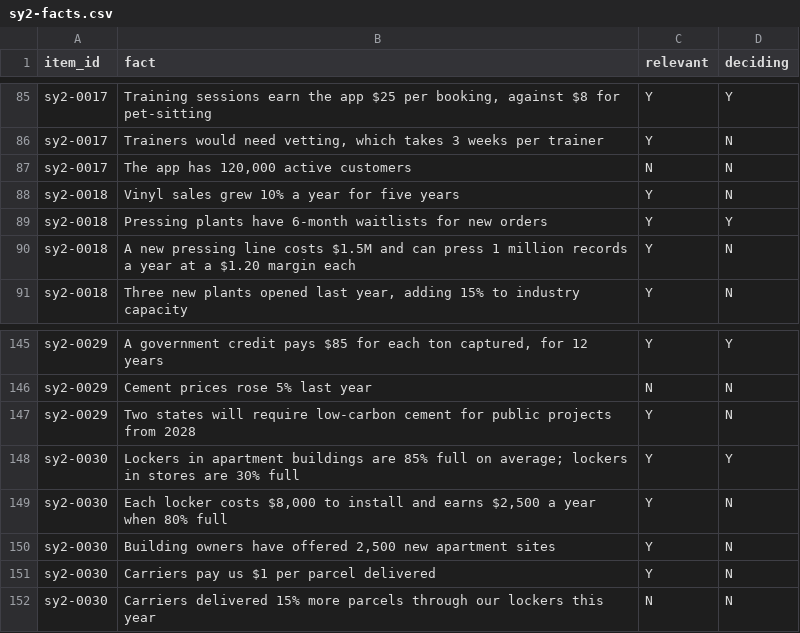
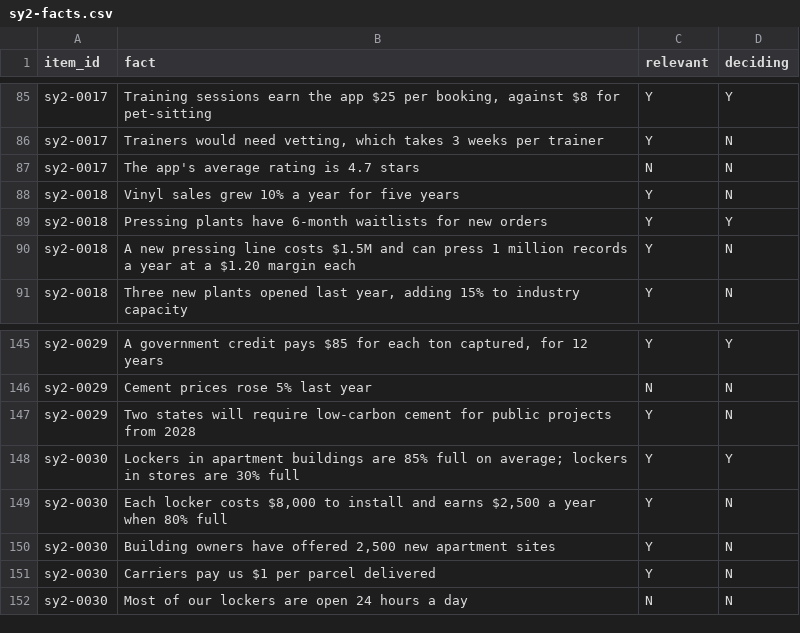
Before and after one commit to santosl529/CaseTester, a CSV file: docs/drills-content/sy2-facts.csv, drawn as a sheet; only a part is shown, gaps mark what is left out.

```diff
--- a/docs/drills-content/sy2-facts.csv
+++ b/docs/drills-content/sy2-facts.csv
@@ -86,3 +86,3 @@ sy2-0017,"Training sessions earn the app $25 per booking, against $8 for pet-sit
 sy2-0017,"Trainers would need vetting, which takes 3 weeks per trainer",Y,N
-sy2-0017,"The app has 120,000 active customers",N,N
+sy2-0017,The app's average rating is 4.7 stars,N,N
 sy2-0018,Vinyl sales grew 10% a year for five years,Y,N
@@ -151,2 +151,2 @@ sy2-0030,"Building owners have offered 2,500 new apartment sites",Y,N
 sy2-0030,Carriers pay us $1 per parcel delivered,Y,N
-sy2-0030,Carriers delivered 15% more parcels through our lockers this year,N,N
+sy2-0030,Most of our lockers are open 24 hours a day,N,N
```
Also changed, not shown: docs/drills-content/hy2-graded-answers.csv, 52 other files.
